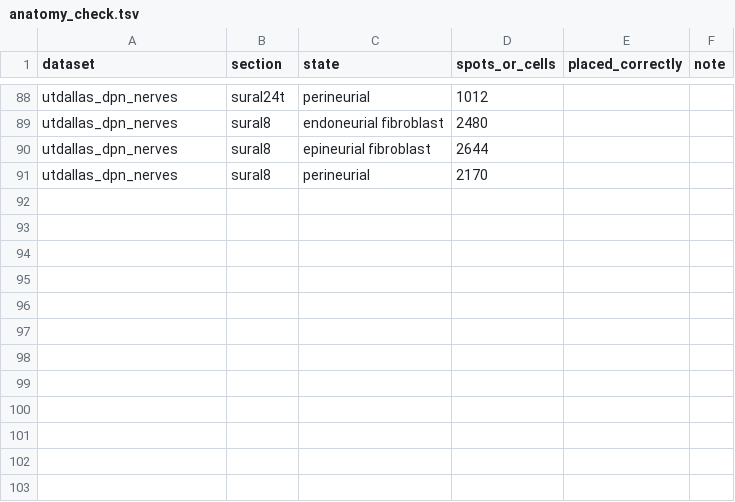
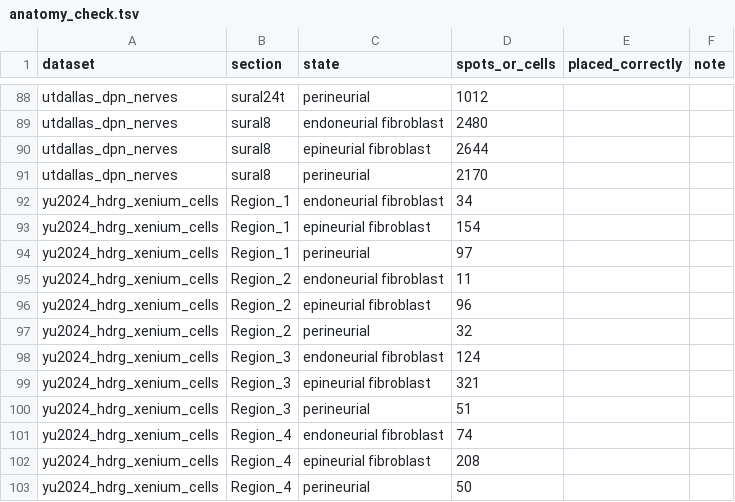
Before and after one commit to taowis/pnatlas, a TSV file: results/spatial/anatomy/anatomy_check.tsv, drawn as a sheet; only a part is shown, gaps mark what is left out; the diff names each change by its address in the sheet, - before the commit and + after, or states it on an @@ line.

Commit message:
Record the all-cell Yu 2024 transfer, its checks and the H and E panels; replace the Yu rows in the section summary instead of rebuilding it

```diff
--- a/results/spatial/anatomy/anatomy_check.tsv
+++ b/results/spatial/anatomy/anatomy_check.tsv
+row 92: yu2024_hdrg_xenium_cells | Region_1 | endoneurial fibroblast | 34
+row 93: yu2024_hdrg_xenium_cells | Region_1 | epineurial fibroblast | 154
+row 94: yu2024_hdrg_xenium_cells | Region_1 | perineurial | 97
+row 95: yu2024_hdrg_xenium_cells | Region_2 | endoneurial fibroblast | 11
+row 96: yu2024_hdrg_xenium_cells | Region_2 | epineurial fibroblast | 96
+row 97: yu2024_hdrg_xenium_cells | Region_2 | perineurial | 32
+row 98: yu2024_hdrg_xenium_cells | Region_3 | endoneurial fibroblast | 124
+row 99: yu2024_hdrg_xenium_cells | Region_3 | epineurial fibroblast | 321
+row 100: yu2024_hdrg_xenium_cells | Region_3 | perineurial | 51
+row 101: yu2024_hdrg_xenium_cells | Region_4 | endoneurial fibroblast | 74
+row 102: yu2024_hdrg_xenium_cells | Region_4 | epineurial fibroblast | 208
+row 103: yu2024_hdrg_xenium_cells | Region_4 | perineurial | 50
```
Also changed, not shown: results/spatial/section_summary.tsv, results/spatial/state_mapping_status.tsv, 15 other files.
